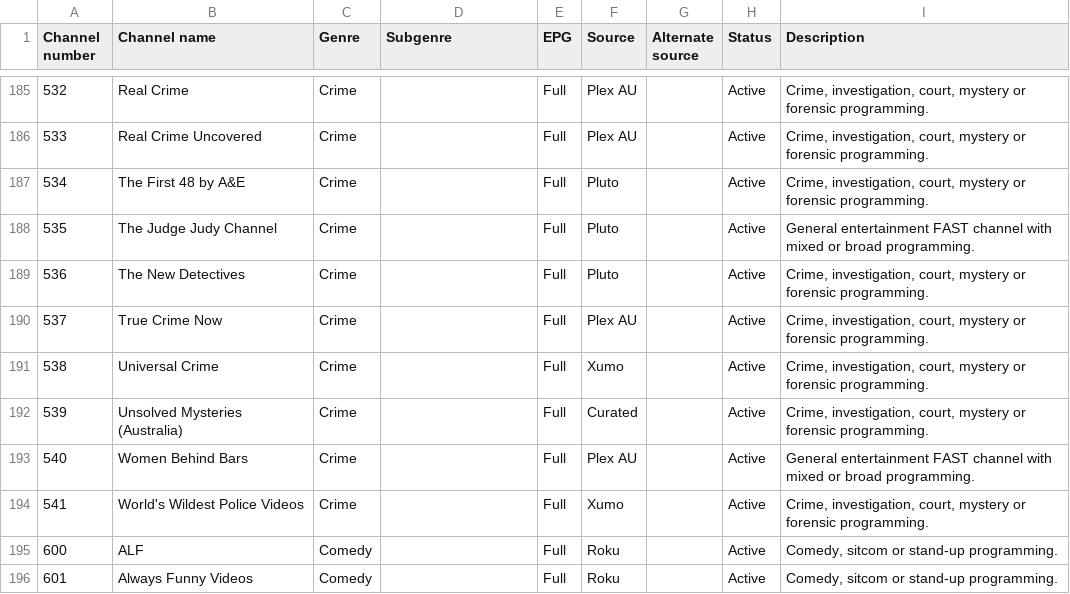
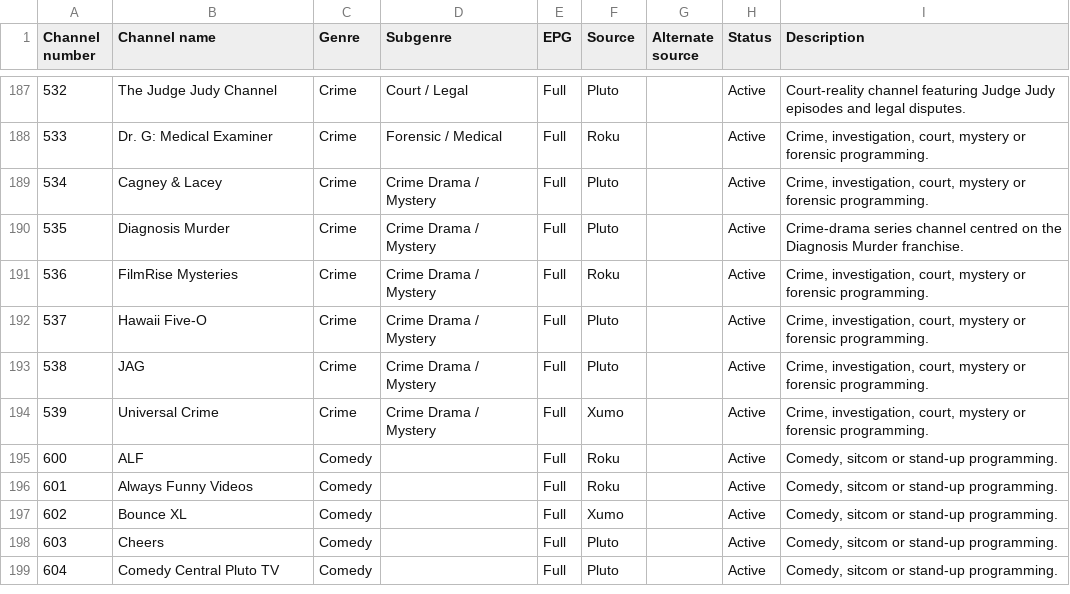
Before and after one commit to safetyblade/autv, a CSV file: channel_guide.csv, drawn as a sheet; only a part is shown, gaps mark what is left out; the shorter side is filled out with more unchanged rows; the diff covers the shown part only.

Commit message:
data: order Crime and move paranormal channels

```diff
--- a/channel_guide.csv
+++ b/channel_guide.csv
@@ -185,11 +187,9 @@ Channel number,Channel name,Genre,Subgenre,EPG,Source,Alternate source,Status,De
-532,Real Crime,Crime,,Full,Plex AU,,Active,"Crime, investigation, court, mystery or forensic programming."
-533,Real Crime Uncovered,Crime,,Full,Plex AU,,Active,"Crime, investigation, court, mystery or forensic programming."
-534,The First 48 by A&E,Crime,,Full,Pluto,,Active,"Crime, investigation, court, mystery or forensic programming."
-535,The Judge Judy Channel,Crime,,Full,Pluto,,Active,General entertainment FAST channel with mixed or broad programming.
-536,The New Detectives,Crime,,Full,Pluto,,Active,"Crime, investigation, court, mystery or forensic programming."
-537,True Crime Now,Crime,,Full,Plex AU,,Active,"Crime, investigation, court, mystery or forensic programming."
-538,Universal Crime,Crime,,Full,Xumo,,Active,"Crime, investigation, court, mystery or forensic programming."
-539,Unsolved Mysteries (Australia),Crime,,Full,Curated,,Active,"Crime, investigation, court, mystery or forensic programming."
-540,Women Behind Bars,Crime,,Full,Plex AU,,Active,General entertainment FAST channel with mixed or broad programming.
-541,World's Wildest Police Videos,Crime,,Full,Xumo,,Active,"Crime, investigation, court, mystery or forensic programming."
+532,The Judge Judy Channel,Crime,Court / Legal,Full,Pluto,,Active,Court-reality channel featuring Judge Judy episodes and legal disputes.
+533,Dr. G: Medical Examiner,Crime,Forensic / Medical,Full,Roku,,Active,"Crime, investigation, court, mystery or forensic programming."
+534,Cagney & Lacey,Crime,Crime Drama / Mystery,Full,Pluto,,Active,"Crime, investigation, court, mystery or forensic programming."
+535,Diagnosis Murder,Crime,Crime Drama / Mystery,Full,Pluto,,Active,Crime-drama series channel centred on the Diagnosis Murder franchise.
+536,FilmRise Mysteries,Crime,Crime Drama / Mystery,Full,Roku,,Active,"Crime, investigation, court, mystery or forensic programming."
+537,Hawaii Five-O,Crime,Crime Drama / Mystery,Full,Pluto,,Active,"Crime, investigation, court, mystery or forensic programming."
+538,JAG,Crime,Crime Drama / Mystery,Full,Pluto,,Active,"Crime, investigation, court, mystery or forensic programming."
+539,Universal Crime,Crime,Crime Drama / Mystery,Full,Xumo,,Active,"Crime, investigation, court, mystery or forensic programming."
 600,ALF,Comedy,,Full,Roku,,Active,"Comedy, sitcom or stand-up programming."
```
Also changed, not shown: 2 added rows and 90 edited cells elsewhere in this file.
